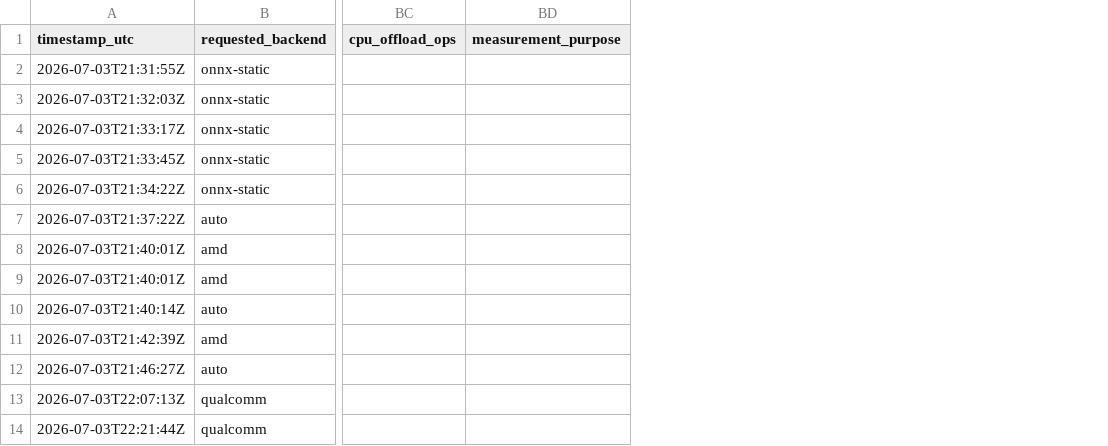
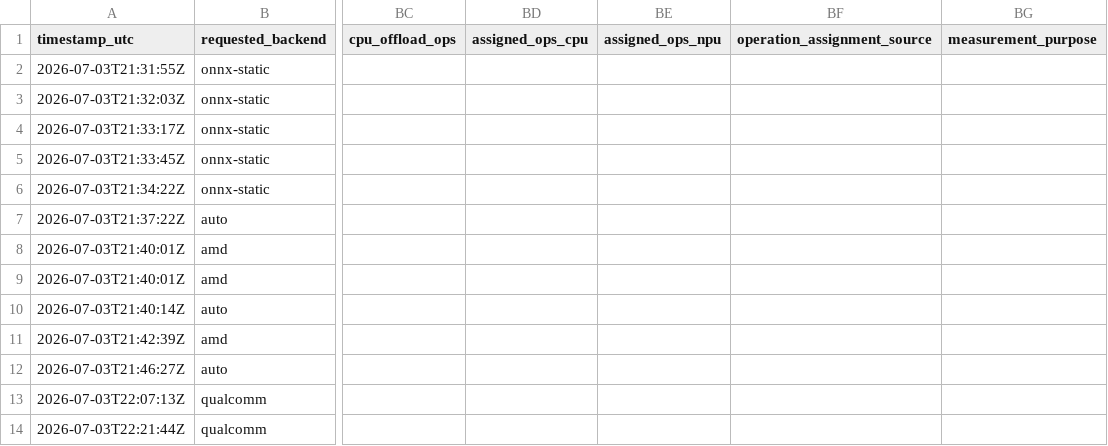
Before and after one commit to odobias/onnx-runtime-hal, a CSV file: results/ledgers/asr.csv, drawn as a sheet; only a part is shown, gaps mark what is left out; the diff names each change by its address in the sheet, - before the commit and + after, or states it on an @@ line.

Commit message:
Record provider-reported operation assignments
Capture trustworthy VitisAI CPU/NPU operation counts automatically and publish a validated AMD NPU run, while clearly reporting benchmark attempts skipped for missing prerequisites.

```diff
--- a/results/ledgers/asr.csv
+++ b/results/ledgers/asr.csv
+column BD (assigned_ops_cpu), empty
+column BE (assigned_ops_npu), empty
+column BF (operation_assignment_source), empty
```
Also changed, not shown: results/ledgers/classifiers.csv, 20 other files.
